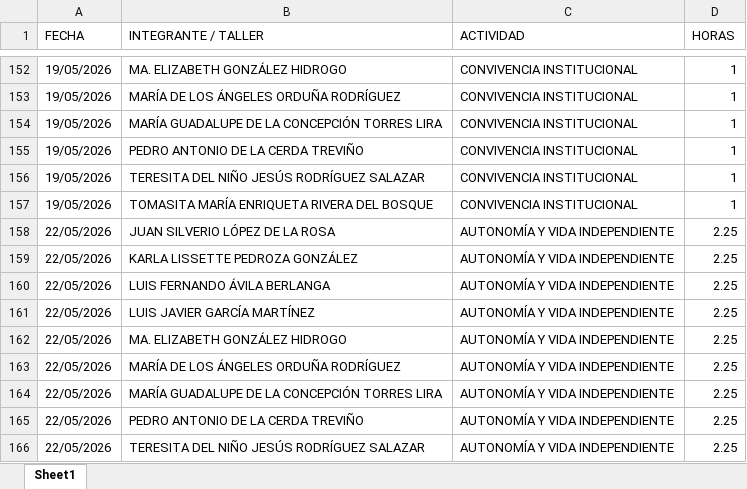
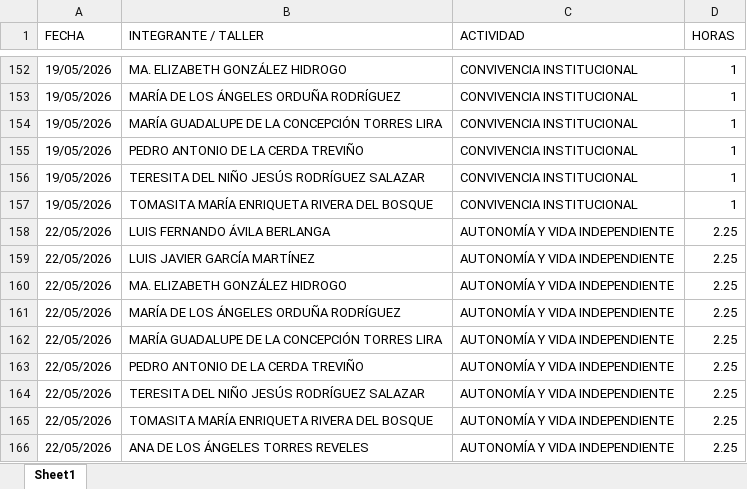
Before and after one commit to jesusalbertomoraleslopez-byte/mentes-app, an Excel workbook: asistencia.xlsx, sheet Sheet1, drawn as a sheet; only a part is shown, gaps mark what is left out; the shorter side is filled out with more unchanged rows; values as stored, in another font and other column widths than the file's, no borders; the diff names each change by its address in the sheet, - before the commit and + after, or states it on an @@ line.

Commit message:
Admin: Eliminación de 2 registros individuales del día 22/05/2026

```diff
--- a/asistencia.xlsx (sheet Sheet1)
+++ b/asistencia.xlsx (sheet Sheet1)
-row 158: 22/05/2026 | JUAN SILVERIO LÓPEZ DE LA ROSA | AUTONOMÍA Y VIDA INDEPENDIENTE | 2.25
-row 159: 22/05/2026 | KARLA LISSETTE PEDROZA GONZÁLEZ | AUTONOMÍA Y VIDA INDEPENDIENTE | 2.25
```
